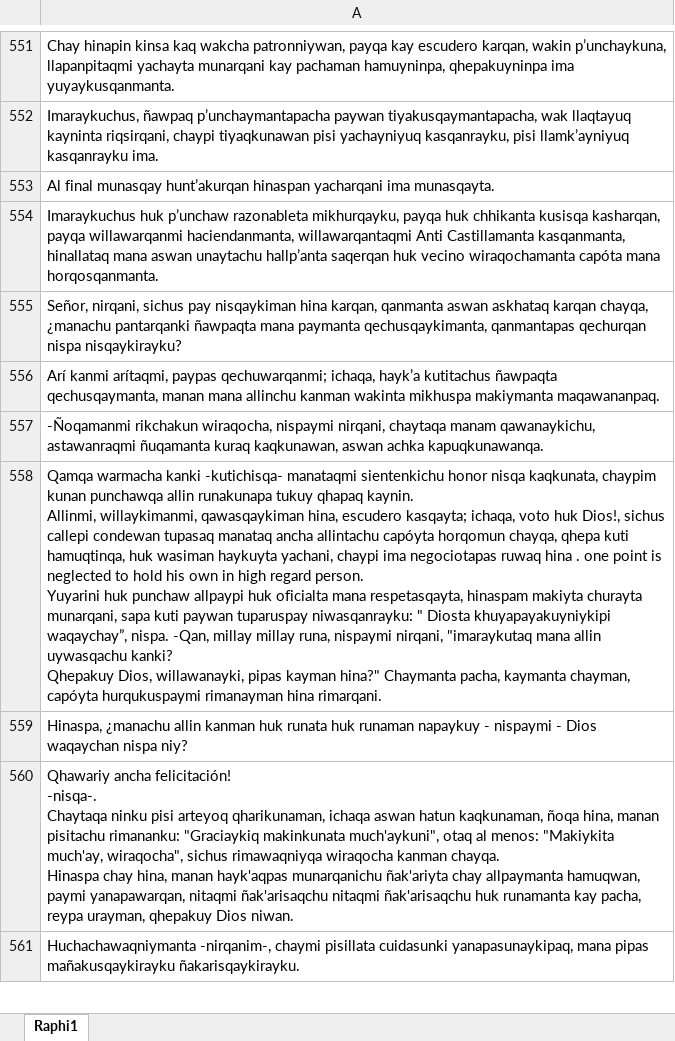
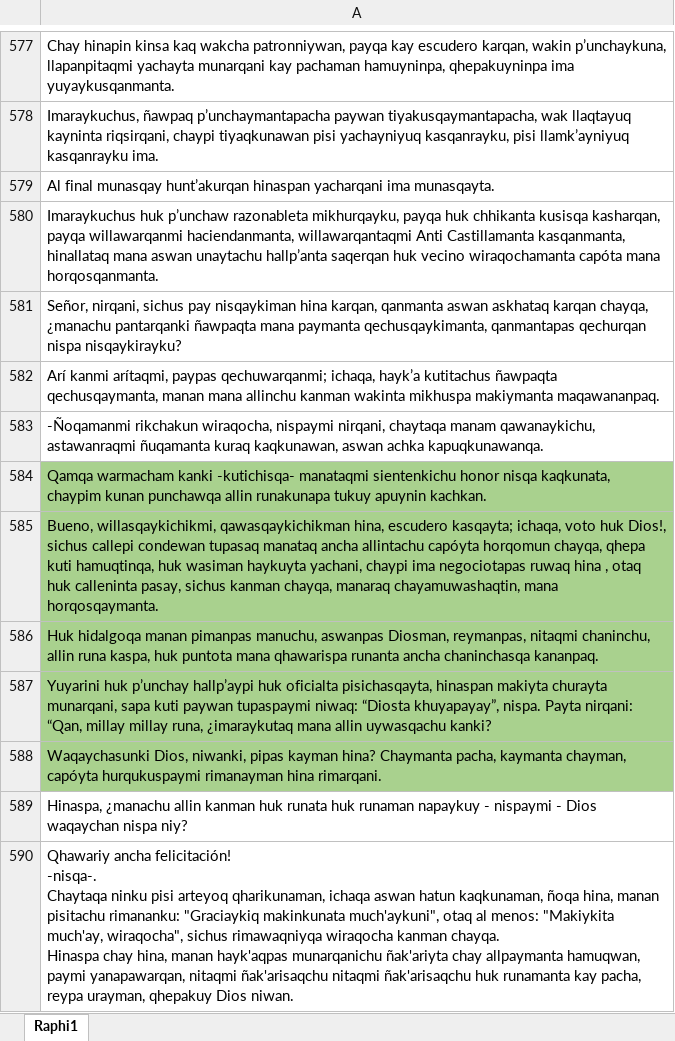
Before and after one commit to JRXYZ/Traductor-Quechua-Espa-ol-Espa-ol-Quechua, an Excel workbook: Datos/libros/convert/xlsx/Anónimo - Lazarillo de Tormes_que.xlsx, sheet Raphi1, drawn as a sheet; only a part is shown, gaps mark what is left out; the shorter side is filled out with more unchanged rows; values as stored, in another font and other column widths than the file's, no borders; addresses are those after the commit; ↵ is a line break in a cell; the diff covers the shown part only; the diff names each change by its address in the sheet, - before the commit and + after, or states it on an @@ line.

```diff
--- a/Datos/libros/convert/xlsx/Anónimo - Lazarillo de Tormes_que.xlsx (sheet Raphi1)
+++ b/Datos/libros/convert/xlsx/Anónimo - Lazarillo de Tormes_que.xlsx (sheet Raphi1)
-A584: Qamqa warmacha kanki -kutichisqa- manataqmi sientenkichu honor nisqa kaqkunata, chaypim kunan punchawqa allin runakunapa tukuy qhapaq kaynin. ↵ Allinmi, willaykimanmi, qawasqaykiman hina, escudero kasqayta; ichaqa, voto huk Dios!, sichus callepi condewan tupasaq manataq ancha allintachu capóyta horqomun chayqa, qhepa kuti hamuqtinqa, huk wasiman haykuyta yachani, chaypi ima negociotapas ruwaq hina . one point is neglected to hold his own in high regard person. ↵ Yuyarini huk punchaw allpaypi huk oficialta mana respetasqayta, hinaspam makiyta churayta munarqani, sapa kuti paywan tuparuspay niwasqanrayku: " Diosta khuyapayakuyniykipi waqaychay”, nispa. -Qan, millay millay runa, nispaymi nirqani, "imaraykutaq mana allin uywasqachu kanki? ↵ Qhepakuy Dios, willawanayki, pipas kayman hina?" Chaymanta pacha, kaymanta chayman, capóyta hurqukuspaymi rimanayman hina rimarqani.
+A584: Qamqa warmacham kanki -kutichisqa- manataqmi sientenkichu honor nisqa kaqkunata, chaypim kunan punchawqa allin runakunapa tukuy apuynin kachkan.
-A584 fill: none
+A584 fill: #A9D18E
+row 585: Bueno, willasqaykichikmi, qawasqaykichikman hina, escudero kasqayta; ichaqa, voto huk Dios!, sichus callepi condewan tupasaq manataq ancha allintachu capóyta horqomun chayqa, qhepa kuti hamuqtinqa, huk wasiman haykuyta yachani, chaypi ima negociotapas ruwaq hina , otaq huk calleninta pasay, sichus kanman chayqa, manaraq chayamuwashaqtin, mana horqosqaymanta.
+row 586: Huk hidalgoqa manan pimanpas manuchu, aswanpas Diosman, reymanpas, nitaqmi chaninchu, allin runa kaspa, huk puntota mana qhawarispa runanta ancha chaninchasqa kananpaq.
+row 587: Yuyarini huk p’unchay hallp’aypi huk oficialta pisichasqayta, hinaspan makiyta churayta munarqani, sapa kuti paywan tupaspaymi niwaq: “Diosta khuyapayay”, nispa. Payta nirqani: “Qan, millay millay runa, ¿imaraykutaq mana allin uywasqachu kanki?
+row 588: Waqaychasunki Dios, niwanki, pipas kayman hina? Chaymanta pacha, kaymanta chayman, capóyta hurqukuspaymi rimanayman hina rimarqani.
```
Also changed, not shown: 54 added rows, 4 edited cells and cell formats elsewhere in this sheet, Datos/libros/convert/xlsx/Anónimo - Lazarillo de Tormes_esp.xlsx, Datos/libros/convert/xlsx/Francis Bacon - La nueva Atlántida_esp.xlsx, 24 other files.
